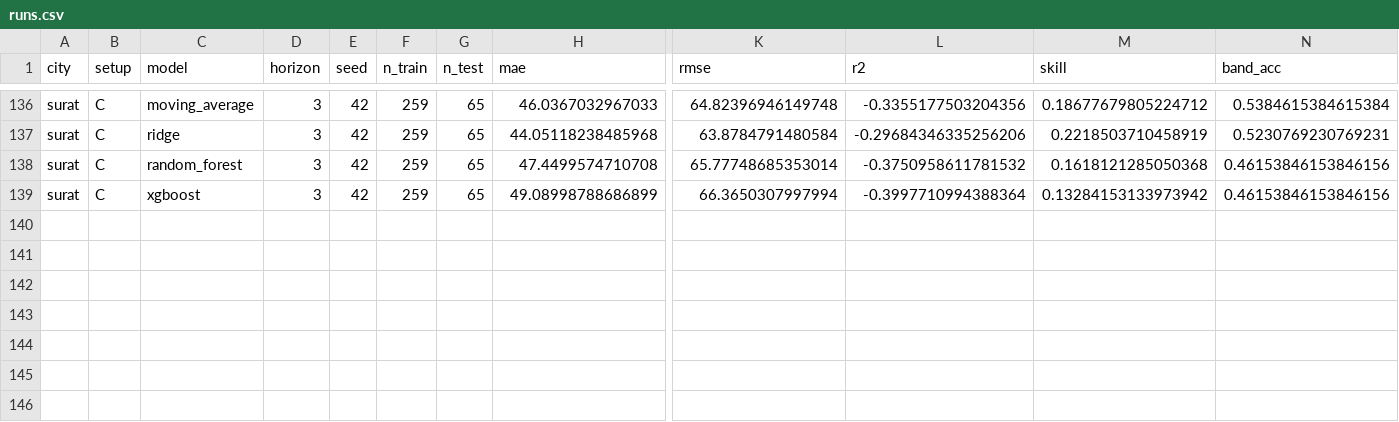
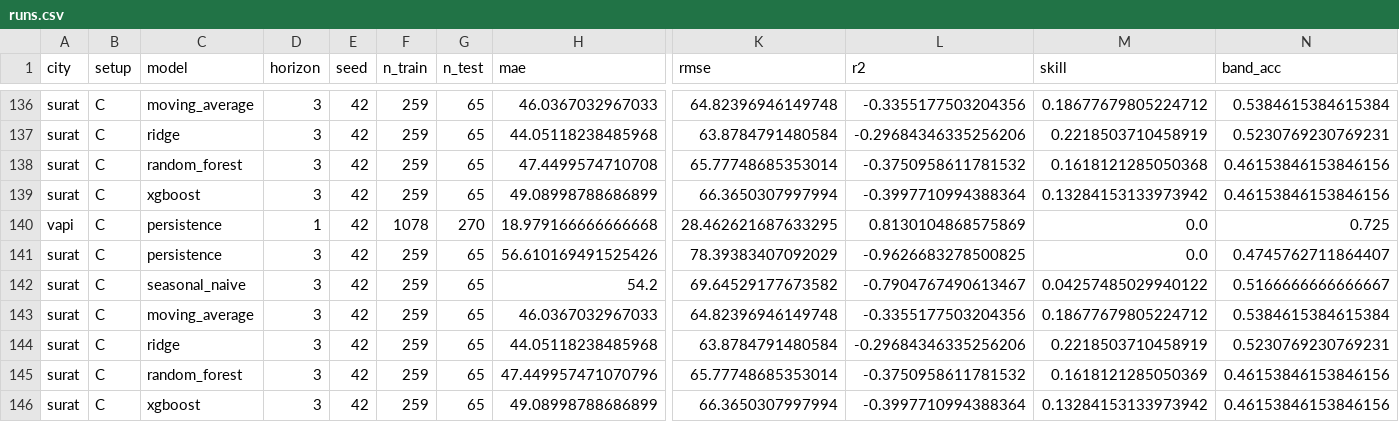
Before and after one commit to Pratham1227-beep/aqi-gujarat-leakage, a CSV file: results/runs.csv, drawn as a sheet; only a part is shown, gaps mark what is left out; rows hold the shown columns only; the diff names each change by its address in the sheet, - before the commit and + after, or states it on an @@ line.

Commit message:
docs(readme): expand results table to all 6 cities with DM p-values and verdicts

```diff
--- a/results/runs.csv
+++ b/results/runs.csv
+row 140: vapi | C | persistence | 1 | 42 | 1078 | 270 | 18.979166666666668 | 28.462621687633295 | 0.8130104868575869 | 0.0 | 0.725
+row 141: surat | C | persistence | 3 | 42 | 259 | 65 | 56.610169491525426 | 78.39383407092029 | -0.9626683278500825 | 0.0 | 0.4745762711864407
+row 142: surat | C | seasonal_naive | 3 | 42 | 259 | 65 | 54.2 | 69.64529177673582 | -0.7904767490613467 | 0.04257485029940122 | 0.5166666666666667
+row 143: surat | C | moving_average | 3 | 42 | 259 | 65 | 46.0367032967033 | 64.82396946149748 | -0.3355177503204356 | 0.18677679805224712 | 0.5384615384615384
+row 144: surat | C | ridge | 3 | 42 | 259 | 65 | 44.05118238485968 | 63.8784791480584 | -0.29684346335256206 | 0.2218503710458919 | 0.5230769230769231
+row 145: surat | C | random_forest | 3 | 42 | 259 | 65 | 47.449957471070796 | 65.77748685353014 | -0.3750958611781532 | 0.1618121285050369 | 0.46153846153846156
+row 146: surat | C | xgboost | 3 | 42 | 259 | 65 | 49.08998788686899 | 66.3650307997994 | -0.3997710994388364 | 0.13284153133973942 | 0.46153846153846156
```
Also changed, not shown: 1 other file.
